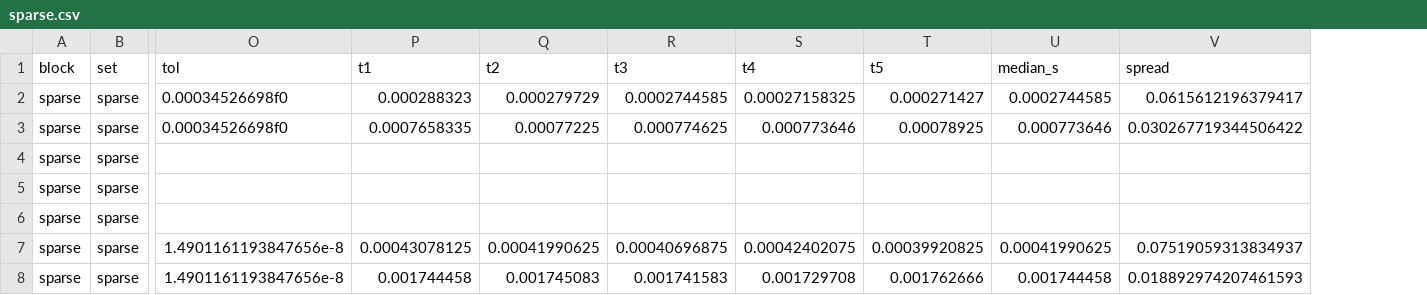
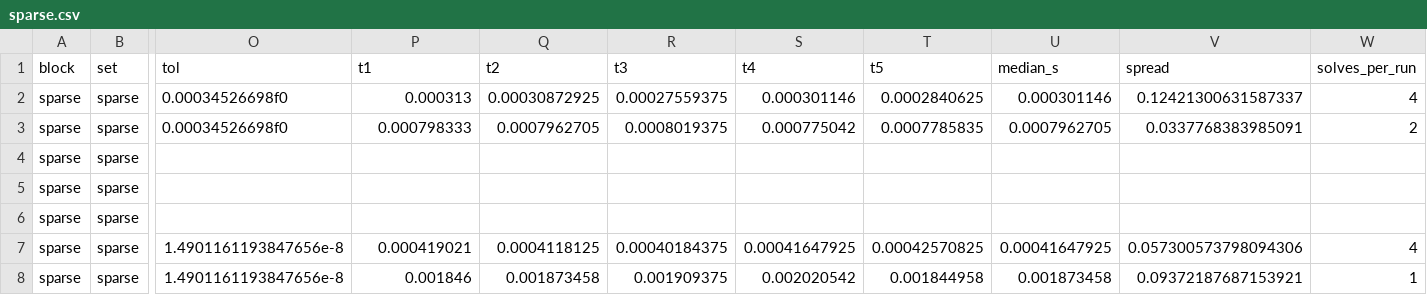
Before and after one commit to JuliaGNI/GeometricSolvers.jl, a CSV file: benchmark/results/sparse.csv, drawn as a sheet; only a part is shown, gaps mark what is left out; the diff covers the shown part only; the diff names each change by its address in the sheet, - before the commit and + after, or states it on an @@ line.

```diff
--- a/benchmark/results/sparse.csv
+++ b/benchmark/results/sparse.csv
+column W (solves_per_run), rows 2-8: 4 | 2 |  |  |  | 4 | 1
-P2 (t1): 0.000288323
+P2 (t1): 0.000313
-Q2 (t2): 0.000279729
+Q2 (t2): 0.00030872925
-R2 (t3): 0.0002744585
+R2 (t3): 0.00027559375
-S2 (t4): 0.00027158325
+S2 (t4): 0.000301146
-T2 (t5): 0.000271427
+T2 (t5): 0.0002840625
-U2 (median_s): 0.0002744585
+U2 (median_s): 0.000301146
-V2 (spread): 0.0615612196379417
+V2 (spread): 0.12421300631587337
-P3 (t1): 0.0007658335
+P3 (t1): 0.000798333
-Q3 (t2): 0.00077225
+Q3 (t2): 0.0007962705
-R3 (t3): 0.000774625
+R3 (t3): 0.0008019375
-S3 (t4): 0.000773646
+S3 (t4): 0.000775042
-T3 (t5): 0.00078925
+T3 (t5): 0.0007785835
-U3 (median_s): 0.000773646
+U3 (median_s): 0.0007962705
-V3 (spread): 0.030267719344506422
+V3 (spread): 0.0337768383985091
-P7 (t1): 0.00043078125
+P7 (t1): 0.000419021
-Q7 (t2): 0.00041990625
+Q7 (t2): 0.0004118125
-R7 (t3): 0.00040696875
+R7 (t3): 0.00040184375
-S7 (t4): 0.00042402075
+S7 (t4): 0.00041647925
-T7 (t5): 0.00039920825
+T7 (t5): 0.00042570825
-U7 (median_s): 0.00041990625
+U7 (median_s): 0.00041647925
-V7 (spread): 0.07519059313834937
+V7 (spread): 0.057300573798094306
-P8 (t1): 0.001744458
+P8 (t1): 0.001846
-Q8 (t2): 0.001745083
+Q8 (t2): 0.001873458
-R8 (t3): 0.001741583
+R8 (t3): 0.001909375
-S8 (t4): 0.001729708
+S8 (t4): 0.002020542
-T8 (t5): 0.001762666
+T8 (t5): 0.001844958
-U8 (median_s): 0.001744458
+U8 (median_s): 0.001873458
-V8 (spread): 0.018892974207461593
+V8 (spread): 0.09372187687153921
```
Also changed, not shown: 42 edited cells elsewhere in this file, benchmark/results/anderson.csv, benchmark/results/mixed.csv, 6 other files.
